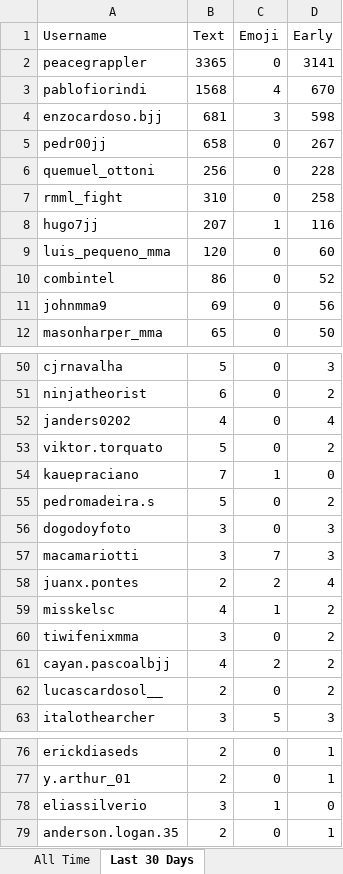
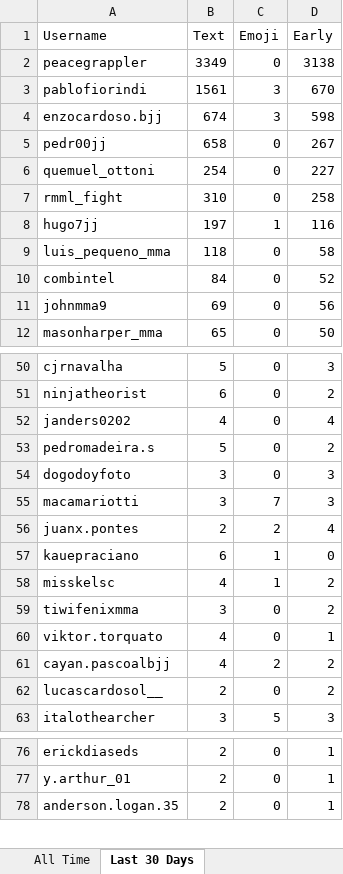
Before and after one commit to paxlucta/peace-grappler, an Excel workbook: Engagement Rankings.xlsx, sheet Last 30 Days, drawn as a sheet; only a part is shown, gaps mark what is left out; values as stored, in another font and other column widths than the file's, no borders; removed rows and columns are numbered as before the commit, all else as after; the diff covers the shown part only; the diff names each change by its address in the sheet, - before the commit and + after, or states it on an @@ line.

```diff
--- a/Engagement Rankings.xlsx (sheet Last 30 Days)
+++ b/Engagement Rankings.xlsx (sheet Last 30 Days)
-B2 (Text): 3365
+B2 (Text): 3349
-D2 (Early): 3141
+D2 (Early): 3138
-B3 (Text): 1568
+B3 (Text): 1561
-C3 (Emoji): 4
+C3 (Emoji): 3
-B4 (Text): 681
+B4 (Text): 674
-B6 (Text): 256
+B6 (Text): 254
-D6 (Early): 228
+D6 (Early): 227
-B8 (Text): 207
+B8 (Text): 197
-B9 (Text): 120
+B9 (Text): 118
-D9 (Early): 60
+D9 (Early): 58
-B10 (Text): 86
+B10 (Text): 84
-row 53: viktor.torquato | 5 | 0 | 2
-row 54: kauepraciano | 7 | 1 | 0
+row 57: kauepraciano | 6 | 1 | 0
+row 60: viktor.torquato | 4 | 0 | 1
-row 78: eliassilverio | 3 | 1 | 0
```
Also changed, not shown: 1 added row elsewhere in this sheet, 7 other files.
